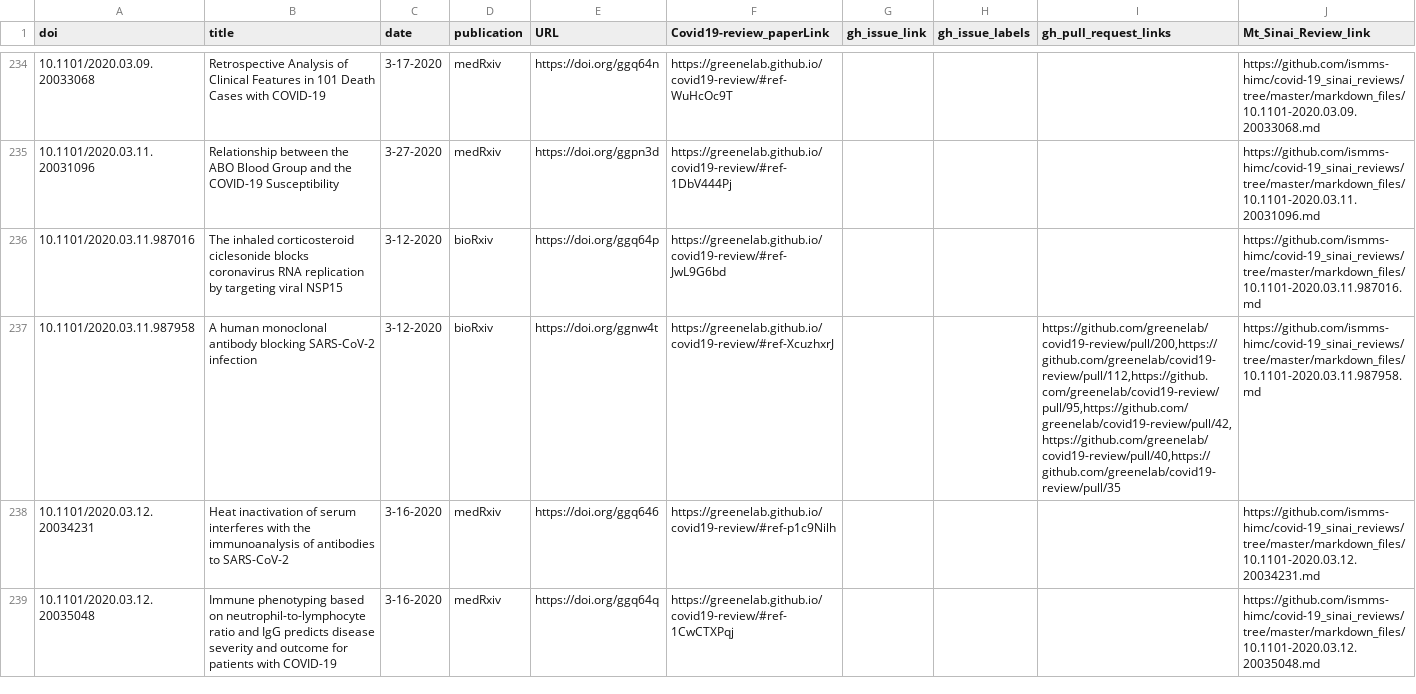
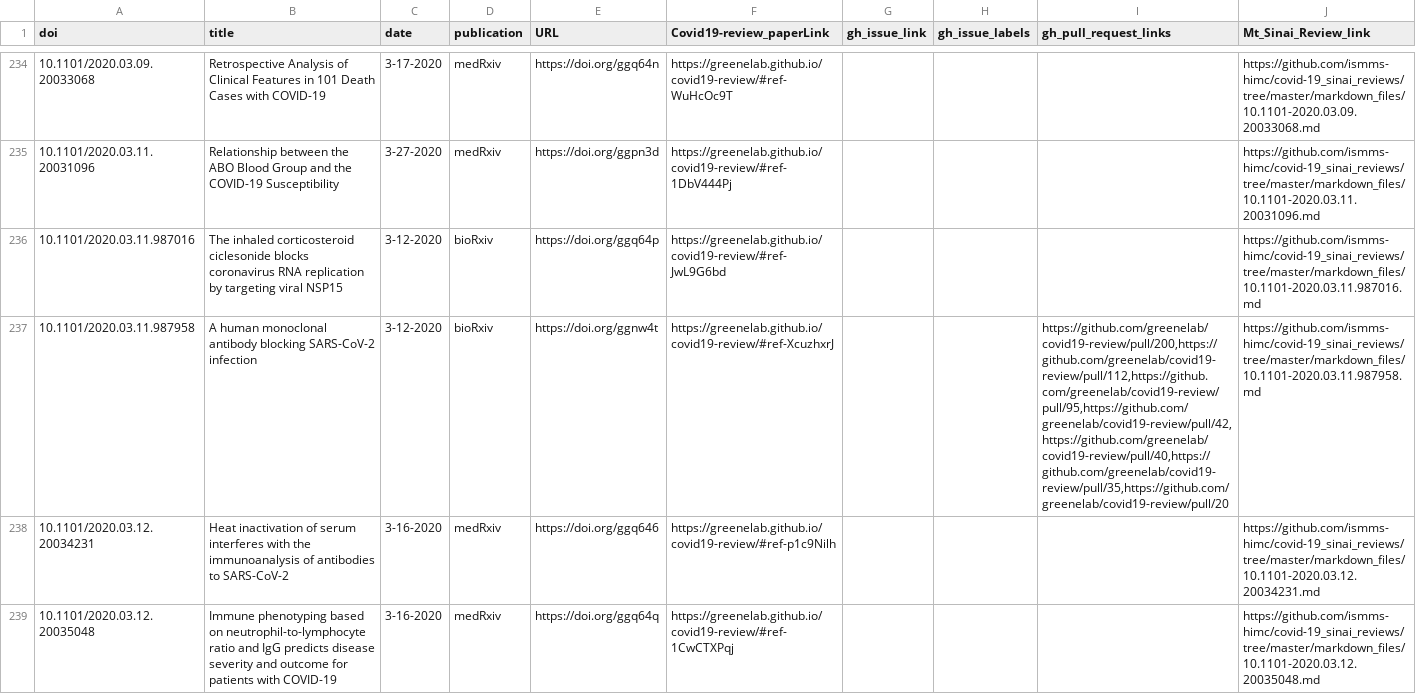
Before and after one commit to greenelab/covid19-review, a TSV file: sources_cross_reference.tsv, drawn as a sheet; only a part is shown, gaps mark what is left out; the diff covers the shown part only; the diff names each change by its address in the sheet, - before the commit and + after, or states it on an @@ line.

Commit message:
Merge pull request #264 from greenelab/cgreene-patch-2 [ci skip]
This build is based on
https://github.com/greenelab/covid19-review/commit/642f1c1e689312ffea7c9096732c86d67eac71bd.

This commit was created by the following CI build and job:
https://github.com/greenelab/covid19-review/commit/642f1c1e689312ffea7c9096732c86d67eac71bd/checks
https://github.com/greenelab/covid19-review/runs/92138233

```diff
--- a/sources_cross_reference.tsv
+++ b/sources_cross_reference.tsv
-I237 (gh_pull_request_links): https://github.com/greenelab/covid19-review/pull/200,https://github.com/greenelab/covid19-review/pull/112,https://github.com/greenelab/covid19-review/pull/95,https://github.com/greenelab/covid19-review/pull/42,https://github.com/greenelab/covid19-review/pull/40,https://github.com/greenelab/covid19-review/pull/35
+I237 (gh_pull_request_links): https://github.com/greenelab/covid19-review/pull/200,https://github.com/greenelab/covid19-review/pull/112,https://github.com/greenelab/covid19-review/pull/95,https://github.com/greenelab/covid19-review/pull/42,https://github.com/greenelab/covid19-review/pull/40,https://github.com/greenelab/covid19-review/pull/35,https://github.com/greenelab/covid19-review/pull/20
```
Also changed, not shown: 3 edited cells elsewhere in this file, 5 other files.
